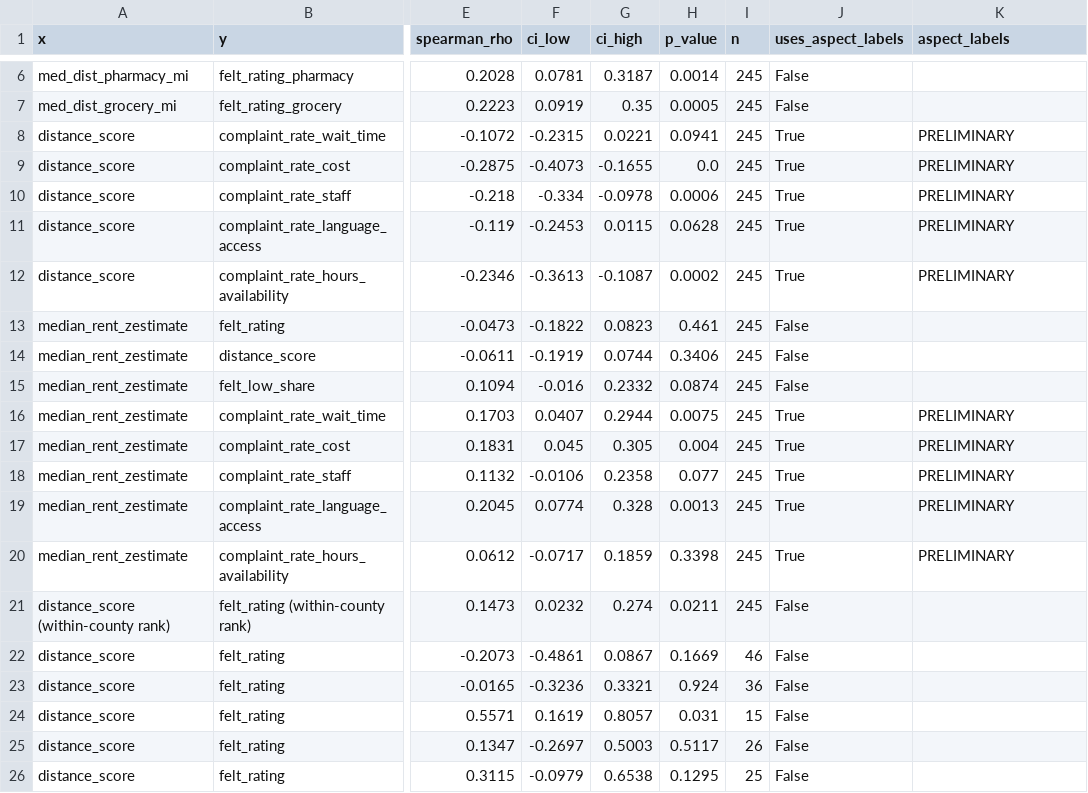
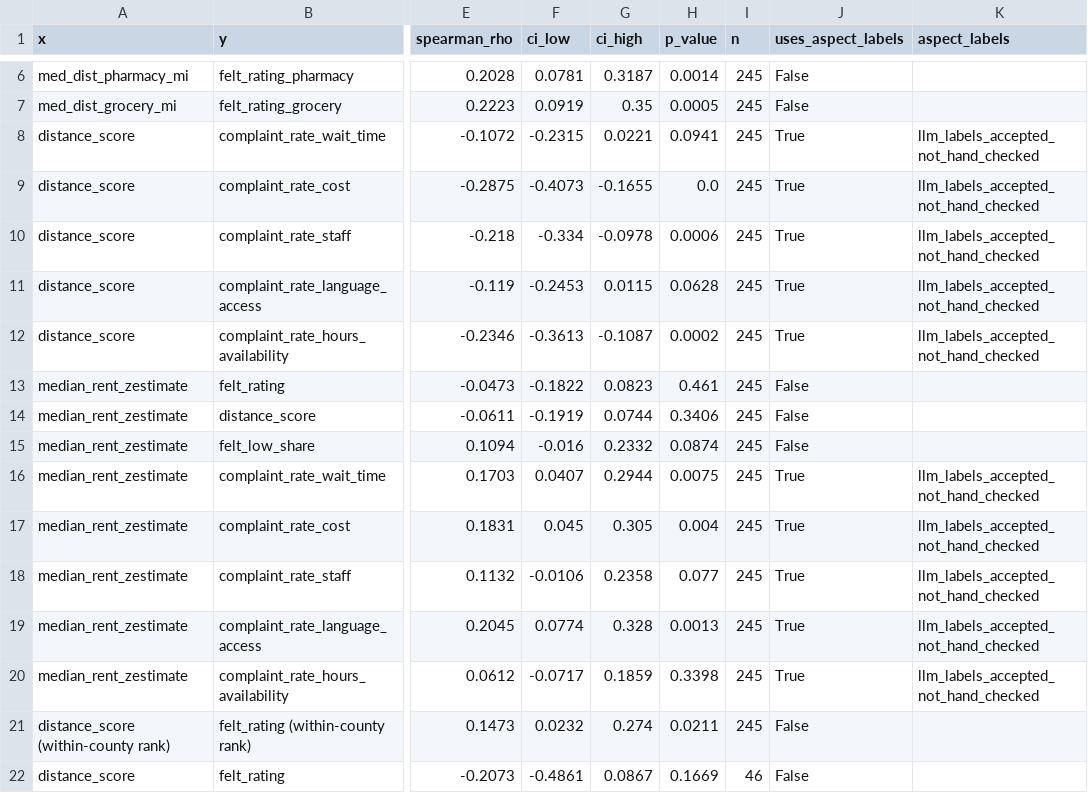
Before and after one commit to RishiL381/Datafg, a CSV file: close_not_accessible/outputs/step4_correlations.csv, drawn as a sheet; only a part is shown, gaps mark what is left out; the shorter side is filled out with more unchanged rows; the diff names each change by its address in the sheet, - before the commit and + after, or states it on an @@ line.

```diff
--- a/close_not_accessible/outputs/step4_correlations.csv
+++ b/close_not_accessible/outputs/step4_correlations.csv
-K8:K12 (aspect_labels): PRELIMINARY
+K8:K12 (aspect_labels): llm_labels_accepted_not_hand_checked
-K16:K20 (aspect_labels): PRELIMINARY
+K16:K20 (aspect_labels): llm_labels_accepted_not_hand_checked
```
Also changed, not shown: close_not_accessible/outputs/zip_summary.csv, 10 other files.
